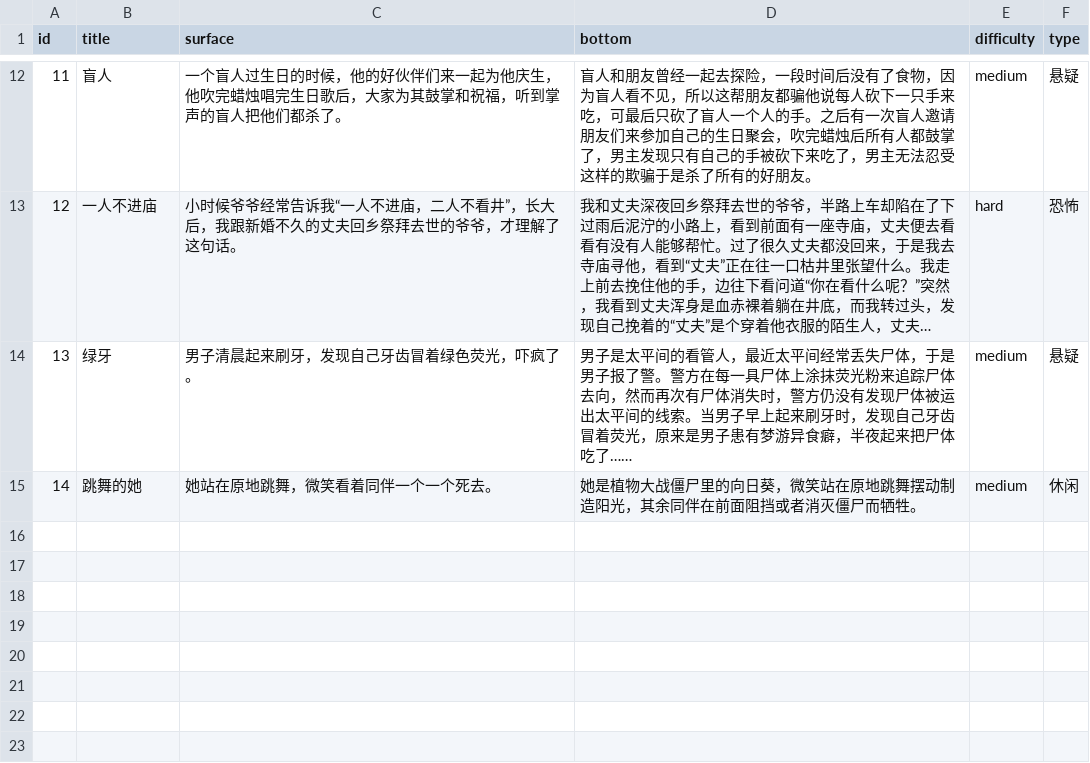
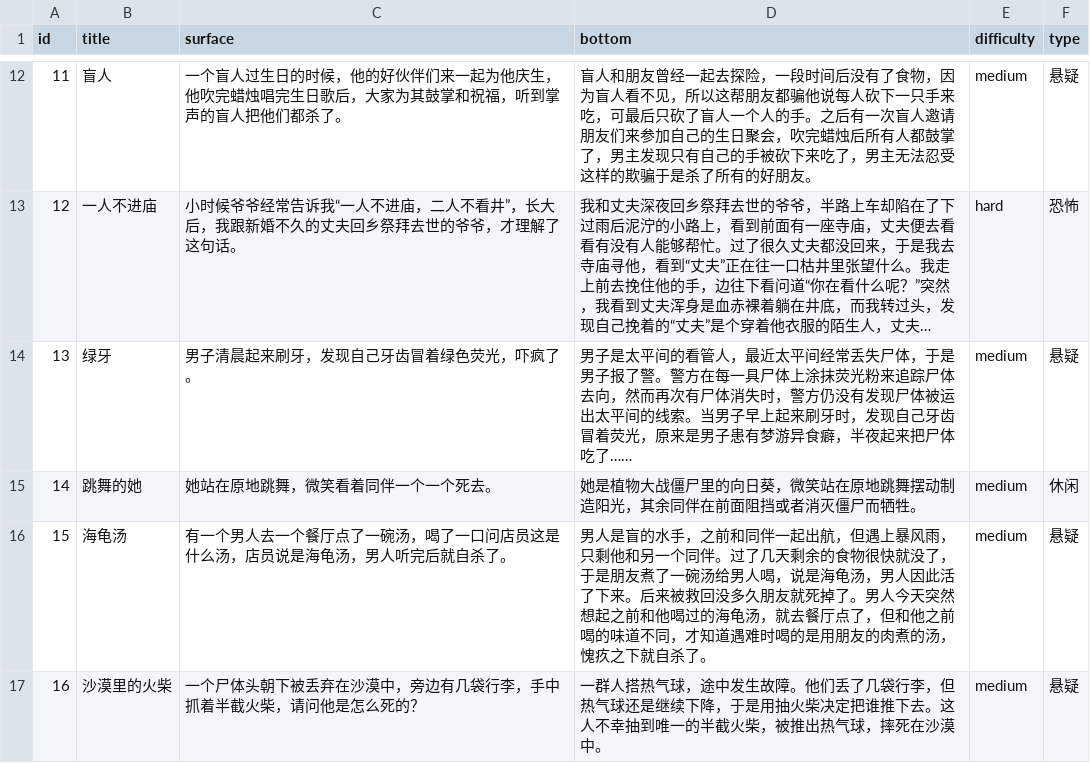
Before and after one commit to atuooo2304/turtle_soup_front, a CSV file: src/data/riddles.csv, drawn as a sheet; only a part is shown, gaps mark what is left out; long unchanged cells end in …; the diff names each change by its address in the sheet, - before the commit and + after, or states it on an @@ line.

```diff
--- a/src/data/riddles.csv
+++ b/src/data/riddles.csv
+row 16: 15 | 海龟汤 | 有一个男人去一个餐厅点了一碗汤，喝了一口问店员这是什么汤，店员说是海龟汤，男人听完后就自杀了。 | 男人是盲的水手，之前和同伴一起出航，但遇上暴风雨，只剩他和另一个同伴。过了几天剩余的食物很快就没了，于是朋友煮了一碗汤给男人喝，说是海龟汤，男人因此活了下来。后来被救回没多久朋友就死掉了。男人今天突然想起之前和他喝过的海龟汤，就去餐厅点了，但和他之前喝的味道不同，才知道遇难时喝的是用朋友的肉煮的汤，愧疚之下就自杀了。 | medium | 悬疑
+row 17: 16 | 沙漠里的火柴 | 一个尸体头朝下被丢弃在沙漠中，旁边有几袋行李，手中抓着半截火柴，请问他是怎么死的？ | 一群人搭热气球，途中发生故障。他们丢了几袋行李，但热气球还是继续下降，于是用抽火柴决定把谁推下去。这人不幸抽到唯一的半截火柴，被推出热气球，摔死在沙漠中。 | medium | 悬疑
```
